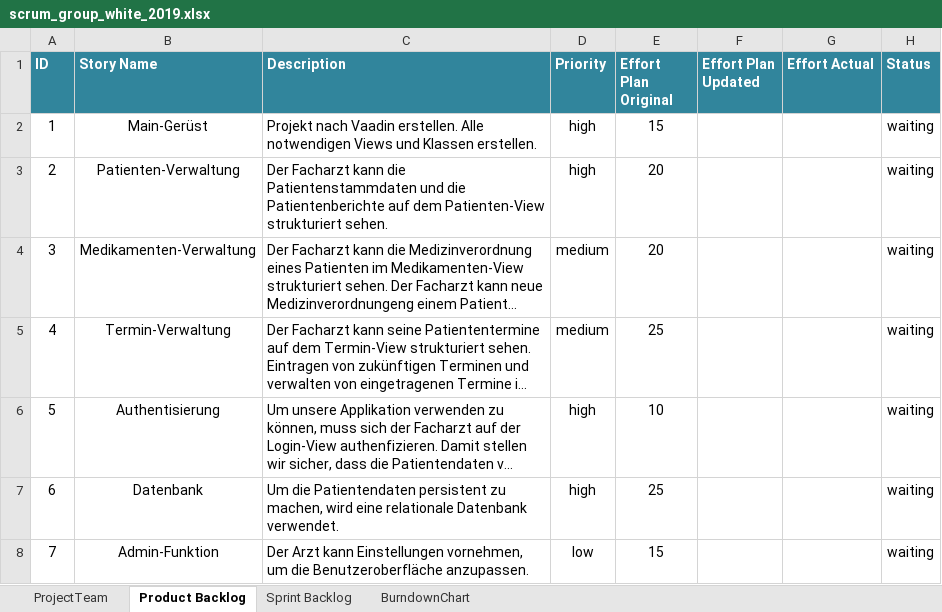
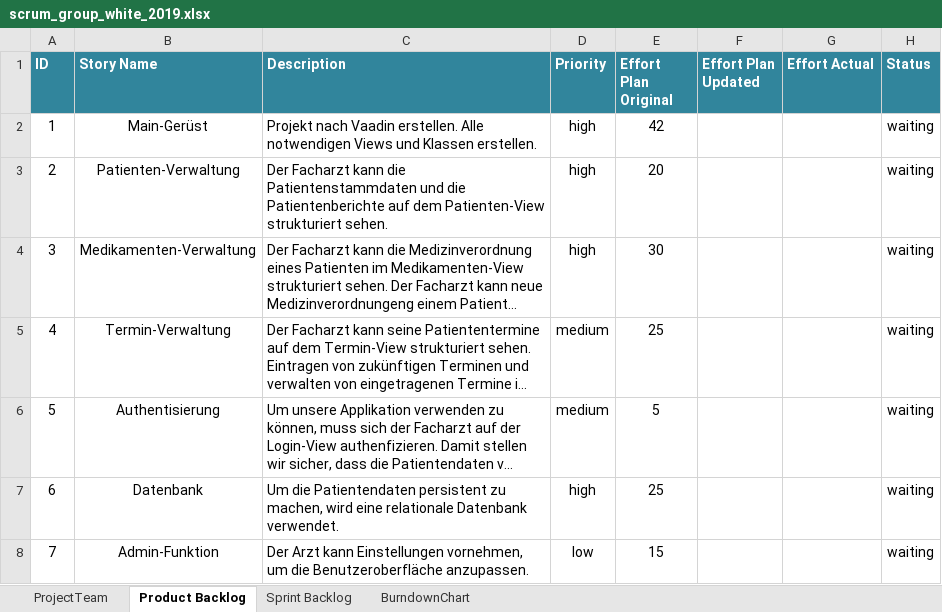
Before and after one commit to selvs1/ePsyDoc, an Excel workbook: doc/task-04/Scrum/scrum_group_white_2019.xlsx, sheet Product Backlog, drawn as a sheet; long unchanged cells end in …; values as stored, in another font and other column widths than the file's, no borders; table styles not drawn; the diff names each change by its address in the sheet, - before the commit and + after, or states it on an @@ line.

```diff
--- a/doc/task-04/Scrum/scrum_group_white_2019.xlsx (sheet Product Backlog)
+++ b/doc/task-04/Scrum/scrum_group_white_2019.xlsx (sheet Product Backlog)
-E2 (Effort Plan Original): 15
+E2 (Effort Plan Original): 42
-D4 (Priority): medium
+D4 (Priority): high
-E4 (Effort Plan Original): 20
+E4 (Effort Plan Original): 30
-D6 (Priority): high
+D6 (Priority): medium
-E6 (Effort Plan Original): 10
+E6 (Effort Plan Original): 5
```
Also changed, not shown: sheet BurndownChart, 2 other files.
